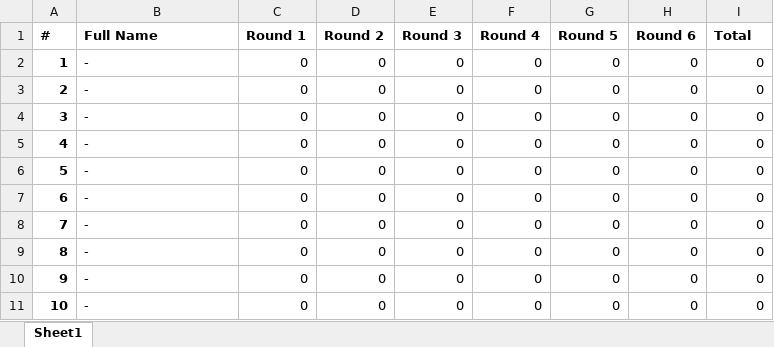
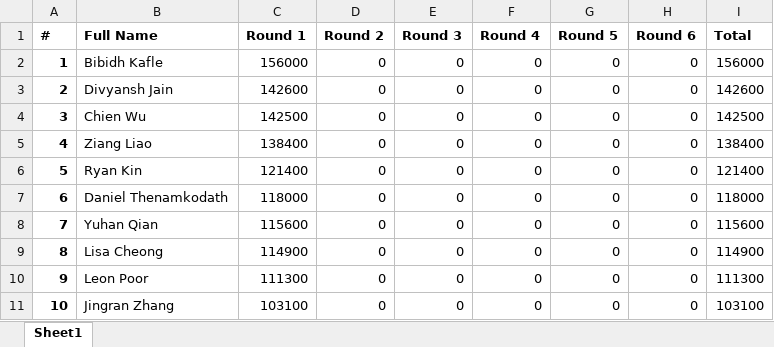
Before and after one commit to QTS-UniMelb/poker-tournament-leaderboard, an Excel workbook: public/res/leaderboards/Beginner.xlsx, sheet Sheet1, drawn as a sheet; only a part is shown; values as stored, in another font and other column widths than the file's, no borders; the diff covers the shown part only; the diff names each change by its address in the sheet, - before the commit and + after, or states it on an @@ line.

Commit message:
updated leaderboards for round2

```diff
--- a/public/res/leaderboards/Beginner.xlsx (sheet Sheet1)
+++ b/public/res/leaderboards/Beginner.xlsx (sheet Sheet1)
-B2 (Full Name): -
+B2 (Full Name): Bibidh Kafle
-C2 (Round 1): 0
+C2 (Round 1): 156000
-I2 (Total): 0
+I2 (Total): 156000
-B3 (Full Name): -
+B3 (Full Name): Divyansh Jain
-C3 (Round 1): 0
+C3 (Round 1): 142600
-I3 (Total): 0
+I3 (Total): 142600
-B4 (Full Name): -
+B4 (Full Name): Chien Wu
-C4 (Round 1): 0
+C4 (Round 1): 142500
-I4 (Total): 0
+I4 (Total): 142500
-B5 (Full Name): -
+B5 (Full Name): Ziang Liao
-C5 (Round 1): 0
+C5 (Round 1): 138400
-I5 (Total): 0
+I5 (Total): 138400
-B6 (Full Name): -
+B6 (Full Name): Ryan Kin
-C6 (Round 1): 0
+C6 (Round 1): 121400
-I6 (Total): 0
+I6 (Total): 121400
-B7 (Full Name): -
+B7 (Full Name): Daniel Thenamkodath
-C7 (Round 1): 0
+C7 (Round 1): 118000
-I7 (Total): 0
+I7 (Total): 118000
-B8 (Full Name): -
+B8 (Full Name): Yuhan Qian
-C8 (Round 1): 0
+C8 (Round 1): 115600
-I8 (Total): 0
+I8 (Total): 115600
-B9 (Full Name): -
+B9 (Full Name): Lisa Cheong
-C9 (Round 1): 0
+C9 (Round 1): 114900
-I9 (Total): 0
+I9 (Total): 114900
-B10 (Full Name): -
+B10 (Full Name): Leon Poor
-C10 (Round 1): 0
+C10 (Round 1): 111300
-I10 (Total): 0
+I10 (Total): 111300
-B11 (Full Name): -
+B11 (Full Name): Jingran Zhang
-C11 (Round 1): 0
+C11 (Round 1): 103100
-I11 (Total): 0
+I11 (Total): 103100
```
Also changed, not shown: 23 added rows, 24 edited cells and row numbers in column A elsewhere in this sheet, public/res/leaderboards/Advanced.xlsx.
